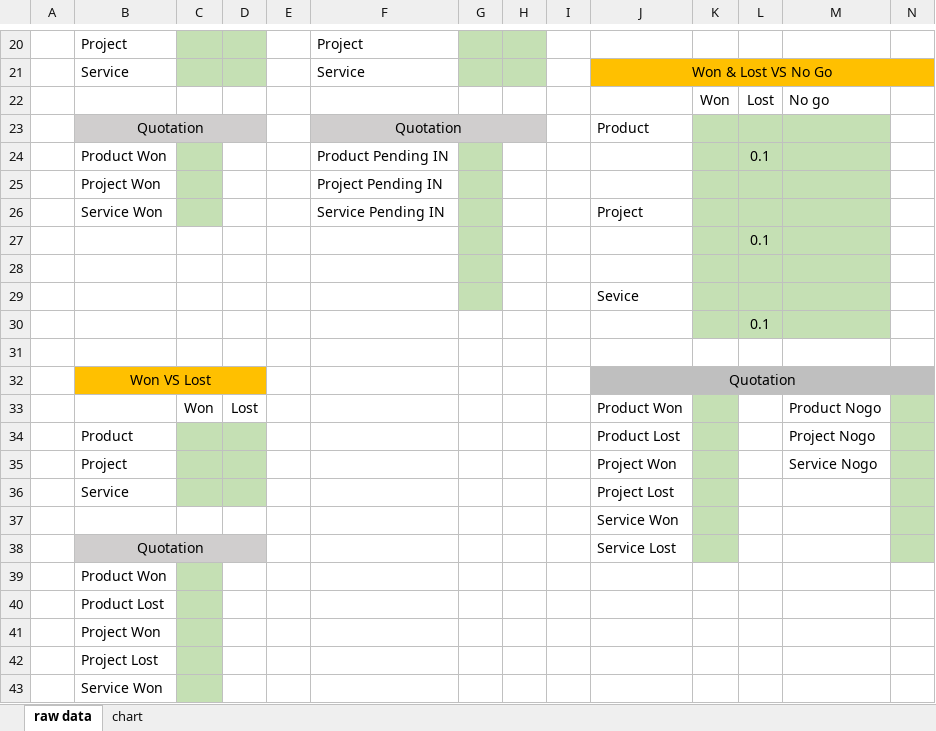
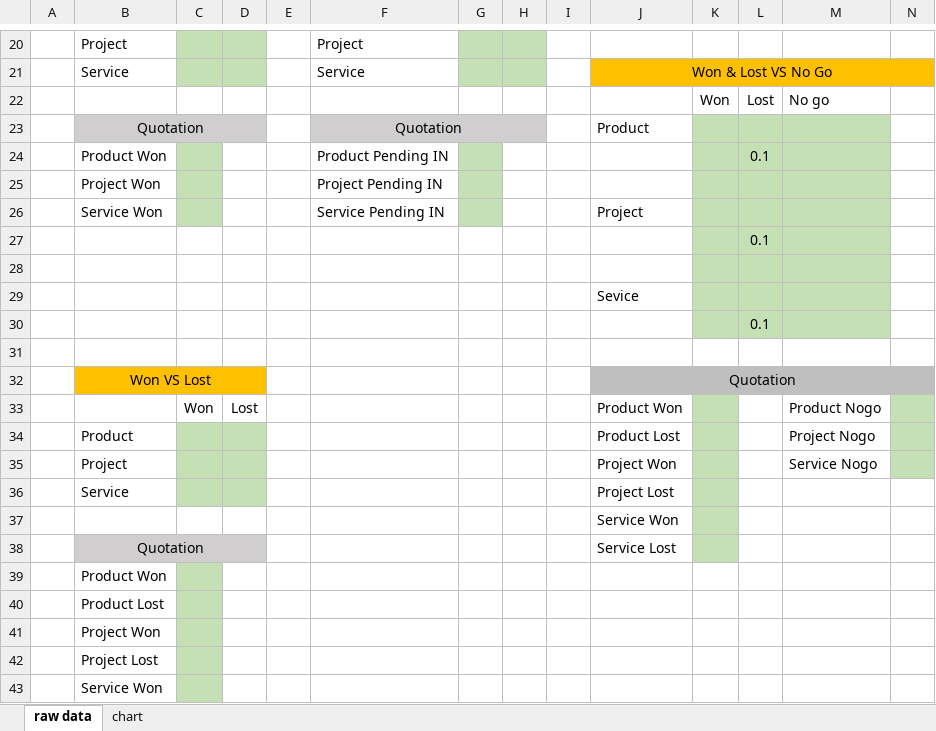
Before and after one commit to kreangkrai/WebForecastReport, an Excel workbook: WebForecastReport/wwwroot/Template/chart.xlsx, sheet raw data, drawn as a sheet; only a part is shown, gaps mark what is left out; values as stored, in another font and other column widths than the file's, no borders; the diff names each change by its address in the sheet, - before the commit and + after, or states it on an @@ line.

```diff
--- a/WebForecastReport/wwwroot/Template/chart.xlsx (sheet raw data)
+++ b/WebForecastReport/wwwroot/Template/chart.xlsx (sheet raw data)
-G27:G29 fill: #C5E0B4
+G27:G29 fill: none
-N36:N38 fill: #C5E0B4
+N36:N38 fill: none
```
Also changed, not shown: sheet chart, charts or pictures, 2 other files.
